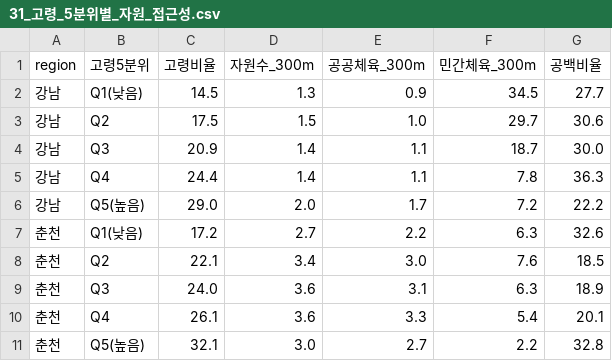
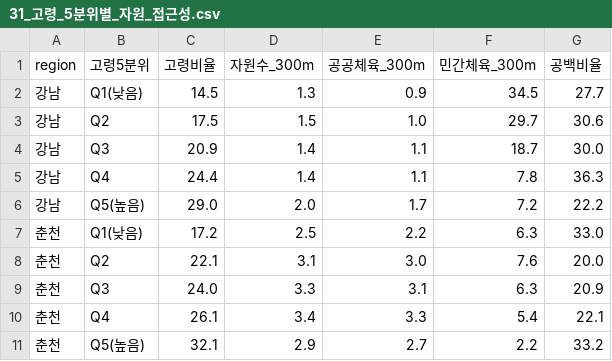
Before and after one commit to Jinx921/26-2_BITAminB5, a CSV file: outputs/tables/31_고령_5분위별_자원_접근성.csv, drawn as a sheet.

```diff
--- a/outputs/tables/31_고령_5분위별_자원_접근성.csv
+++ b/outputs/tables/31_고령_5분위별_자원_접근성.csv
@@ -6,6 +6,6 @@
 강남,Q5(높음),29.0,2.0,1.7,7.2,22.2
-춘천,Q1(낮음),17.2,2.7,2.2,6.3,32.6
-춘천,Q2,22.1,3.4,3.0,7.6,18.5
-춘천,Q3,24.0,3.6,3.1,6.3,18.9
-춘천,Q4,26.1,3.6,3.3,5.4,20.1
-춘천,Q5(높음),32.1,3.0,2.7,2.2,32.8
+춘천,Q1(낮음),17.2,2.5,2.2,6.3,33.0
+춘천,Q2,22.1,3.1,3.0,7.6,20.0
+춘천,Q3,24.0,3.3,3.1,6.3,20.9
+춘천,Q4,26.1,3.4,3.3,5.4,22.1
+춘천,Q5(높음),32.1,2.9,2.7,2.2,33.2
```
Also changed, not shown: outputs/tables/28_기회_자원_접근성_분위수.csv, outputs/tables/30_고령_비율과_자원_접근성의_상관__Spearman.csv, 10 other files.
